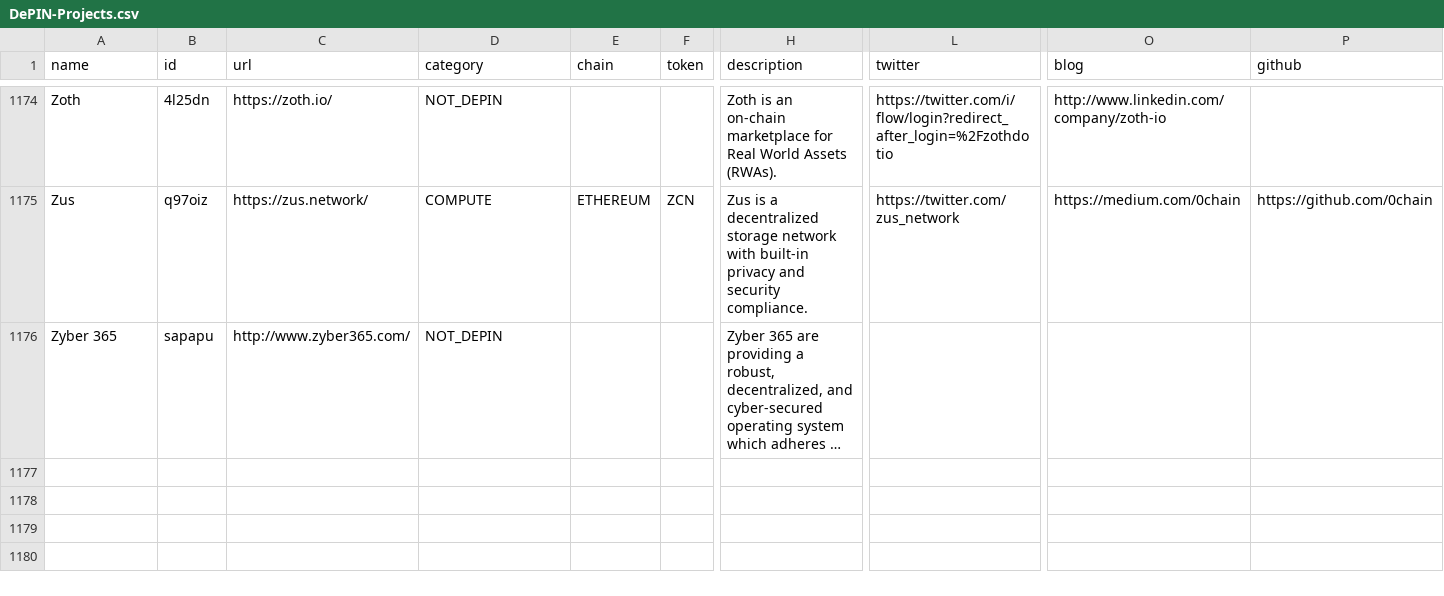
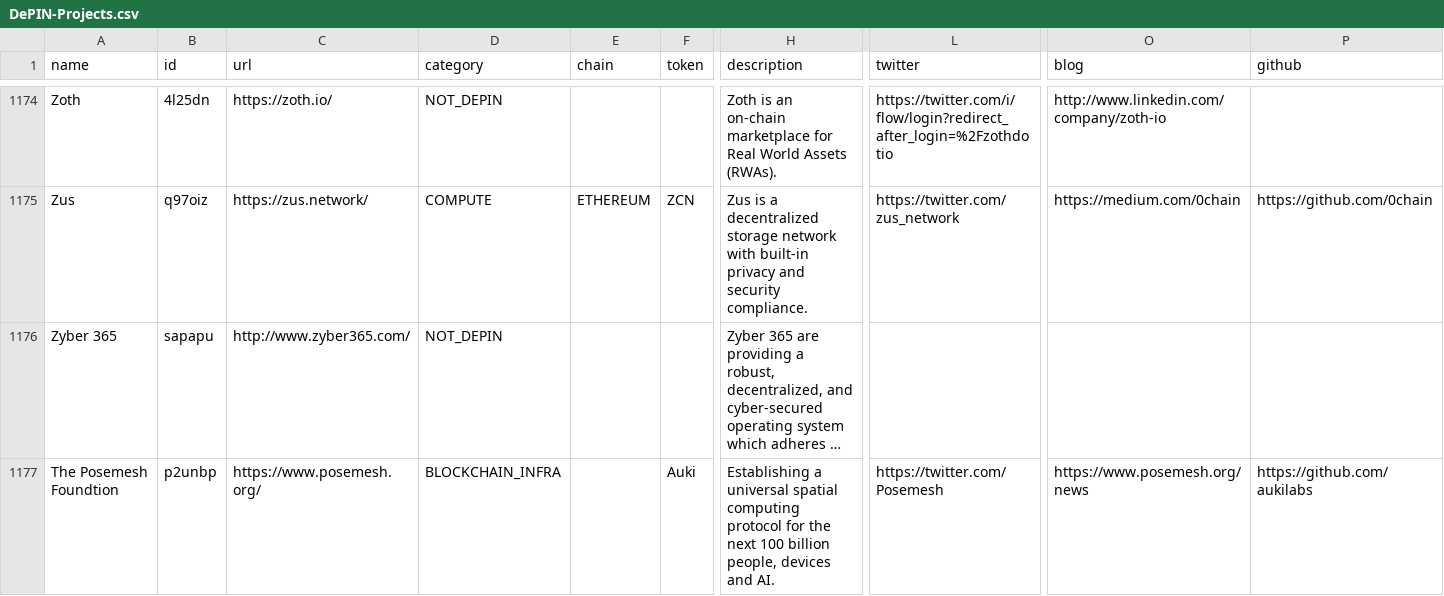
Before and after one commit to ev3-team/adapters, a CSV file: scripts/data/DePIN-Projects.csv, drawn as a sheet; only a part is shown, gaps mark what is left out; long unchanged cells end in …; rows hold the shown columns only; the diff names each change by its address in the sheet, - before the commit and + after, or states it on an @@ line.

```diff
--- a/scripts/data/DePIN-Projects.csv
+++ b/scripts/data/DePIN-Projects.csv
+row 1177: The Posemesh Foundtion | p2unbp | https://www.posemesh.org/ | BLOCKCHAIN_INFRA |  | Auki | Establishing a universal spatial computing protocol for the next 100 billion people, devices and AI. | https://twitter.com/Posemesh | https://www.posemesh.org/news | https://github.com/aukilabs
```
Also changed, not shown: scripts/data/DePIN-Projects-Dune.csv.
